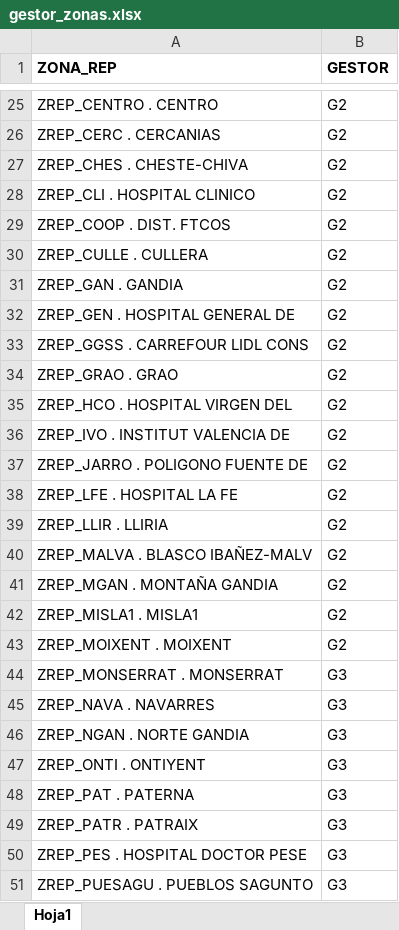
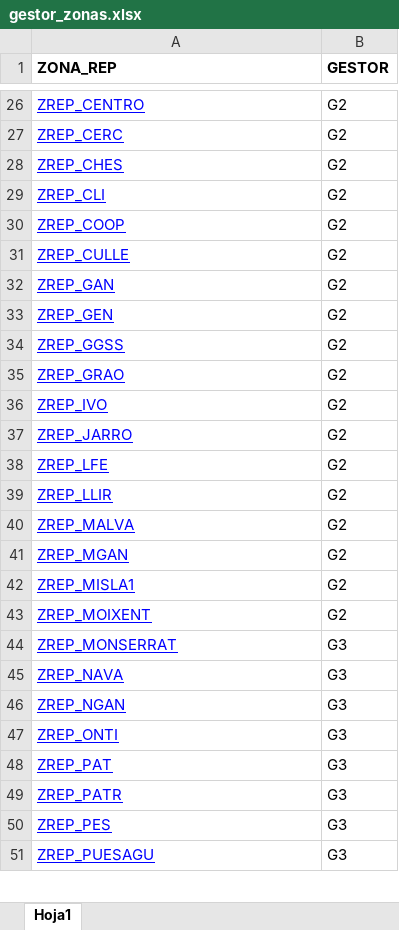
Before and after one commit to egilibor/web_zaal_ia, an Excel workbook: gestor_zonas.xlsx, sheet Hoja1, drawn as a sheet; only a part is shown, gaps mark what is left out; values as stored, in another font and other column widths than the file's, no borders; removed rows and columns are numbered as before the commit, all else as after; the diff covers the shown part only; the diff names each change by its address in the sheet, - before the commit and + after, or states it on an @@ line.

```diff
--- a/gestor_zonas.xlsx (sheet Hoja1)
+++ b/gestor_zonas.xlsx (sheet Hoja1)
@@ A26:A36 underline: off → on, text colour: black → #0000FF @@
-A26 (ZONA_REP): ZREP_CENTRO . CENTRO
+A26 (ZONA_REP): ZREP_CENTRO
-A27 (ZONA_REP): ZREP_CERC . CERCANIAS
+A27 (ZONA_REP): ZREP_CERC
-A28 (ZONA_REP): ZREP_CHES . CHESTE-CHIVA
+A28 (ZONA_REP): ZREP_CHES
-A29 (ZONA_REP): ZREP_CLI . HOSPITAL CLINICO
+A29 (ZONA_REP): ZREP_CLI
-A30 (ZONA_REP): ZREP_COOP . DIST. FTCOS
+A30 (ZONA_REP): ZREP_COOP
-A31 (ZONA_REP): ZREP_CULLE . CULLERA
+A31 (ZONA_REP): ZREP_CULLE
-A32 (ZONA_REP): ZREP_GAN . GANDIA
+A32 (ZONA_REP): ZREP_GAN
-A33 (ZONA_REP): ZREP_GEN . HOSPITAL GENERAL DE
+A33 (ZONA_REP): ZREP_GEN
-A34 (ZONA_REP): ZREP_GGSS . CARREFOUR LIDL CONS
+A34 (ZONA_REP): ZREP_GGSS
-A35 (ZONA_REP): ZREP_GRAO . GRAO
+A35 (ZONA_REP): ZREP_GRAO
-A36 (ZONA_REP): ZREP_HCO . HOSPITAL VIRGEN DEL
+A36 (ZONA_REP): ZREP_IVO
-row 36: ZREP_IVO . INSTITUT VALENCIA DE | G2
-A37 (ZONA_REP): ZREP_JARRO . POLIGONO FUENTE DE
+A37 (ZONA_REP): ZREP_JARRO
@@ A37:A51 underline: off → on, text colour: black → #0000FF @@
-A38 (ZONA_REP): ZREP_LFE . HOSPITAL LA FE
+A38 (ZONA_REP): ZREP_LFE
-A39 (ZONA_REP): ZREP_LLIR . LLIRIA
+A39 (ZONA_REP): ZREP_LLIR
-A40 (ZONA_REP): ZREP_MALVA . BLASCO IBAÑEZ-MALV
+A40 (ZONA_REP): ZREP_MALVA
-A41 (ZONA_REP): ZREP_MGAN . MONTAÑA GANDIA
+A41 (ZONA_REP): ZREP_MGAN
-A42 (ZONA_REP): ZREP_MISLA1 . MISLA1
+A42 (ZONA_REP): ZREP_MISLA1
-A43 (ZONA_REP): ZREP_MOIXENT . MOIXENT
+A43 (ZONA_REP): ZREP_MOIXENT
-A44 (ZONA_REP): ZREP_MONSERRAT . MONSERRAT
+A44 (ZONA_REP): ZREP_MONSERRAT
-A45 (ZONA_REP): ZREP_NAVA . NAVARRES
+A45 (ZONA_REP): ZREP_NAVA
-A46 (ZONA_REP): ZREP_NGAN . NORTE GANDIA
+A46 (ZONA_REP): ZREP_NGAN
-A47 (ZONA_REP): ZREP_ONTI . ONTIYENT
+A47 (ZONA_REP): ZREP_ONTI
-A48 (ZONA_REP): ZREP_PAT . PATERNA
+A48 (ZONA_REP): ZREP_PAT
-A49 (ZONA_REP): ZREP_PATR . PATRAIX
+A49 (ZONA_REP): ZREP_PATR
-A50 (ZONA_REP): ZREP_PES . HOSPITAL DOCTOR PESE
+A50 (ZONA_REP): ZREP_PES
-A51 (ZONA_REP): ZREP_PUESAGU . PUEBLOS SAGUNTO
+A51 (ZONA_REP): ZREP_PUESAGU
```
Also changed, not shown: 3 added rows, 4 removed rows, 31 edited cells and cell formats elsewhere in this sheet, 4 other files.
